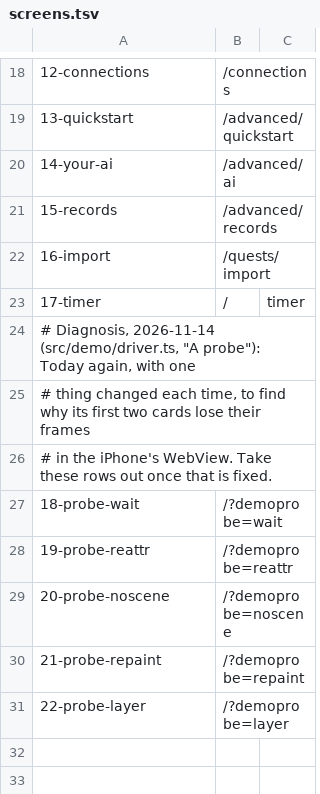
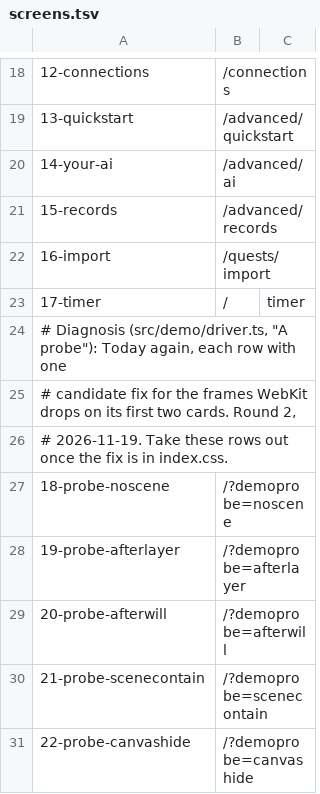
Before and after one commit to PaperclipMaximalist/focus-guild, a TSV file: client/ios/ci/screens.tsv, drawn as a sheet; only a part is shown, gaps mark what is left out.

```diff
--- a/client/ios/ci/screens.tsv
+++ b/client/ios/ci/screens.tsv
@@ -23,9 +23,9 @@
 17-timer	/	timer
-# Diagnosis, 2026-11-14 (src/demo/driver.ts, "A probe"): Today again, with one
-# thing changed each time, to find why its first two cards lose their frames
-# in the iPhone's WebView. Take these rows out once that is fixed.
-18-probe-wait	/?demoprobe=wait
-19-probe-reattr	/?demoprobe=reattr
-20-probe-noscene	/?demoprobe=noscene
-21-probe-repaint	/?demoprobe=repaint
-22-probe-layer	/?demoprobe=layer
+# Diagnosis (src/demo/driver.ts, "A probe"): Today again, each row with one
+# candidate fix for the frames WebKit drops on its first two cards. Round 2,
+# 2026-11-19. Take these rows out once the fix is in index.css.
+18-probe-noscene	/?demoprobe=noscene
+19-probe-afterlayer	/?demoprobe=afterlayer
+20-probe-afterwill	/?demoprobe=afterwill
+21-probe-scenecontain	/?demoprobe=scenecontain
+22-probe-canvashide	/?demoprobe=canvashide
```
Also changed, not shown: 5 other files.
